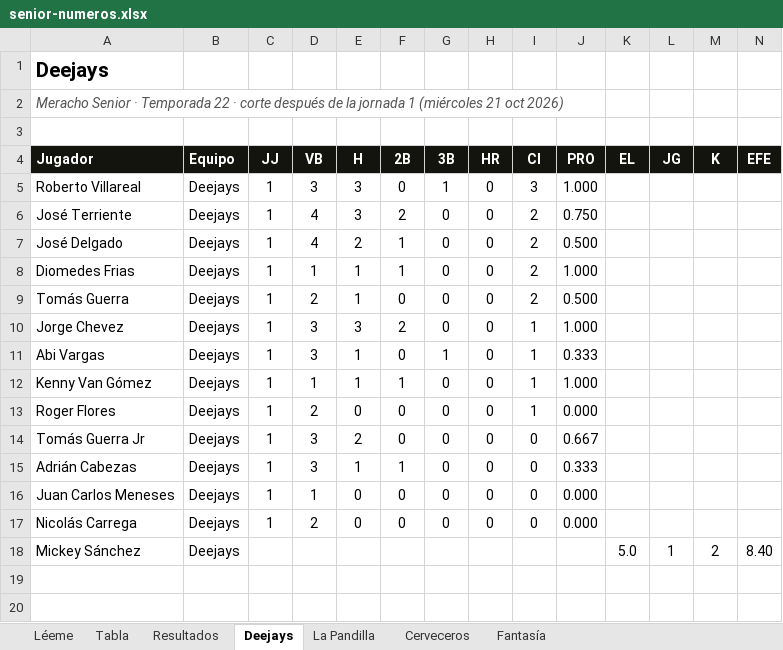
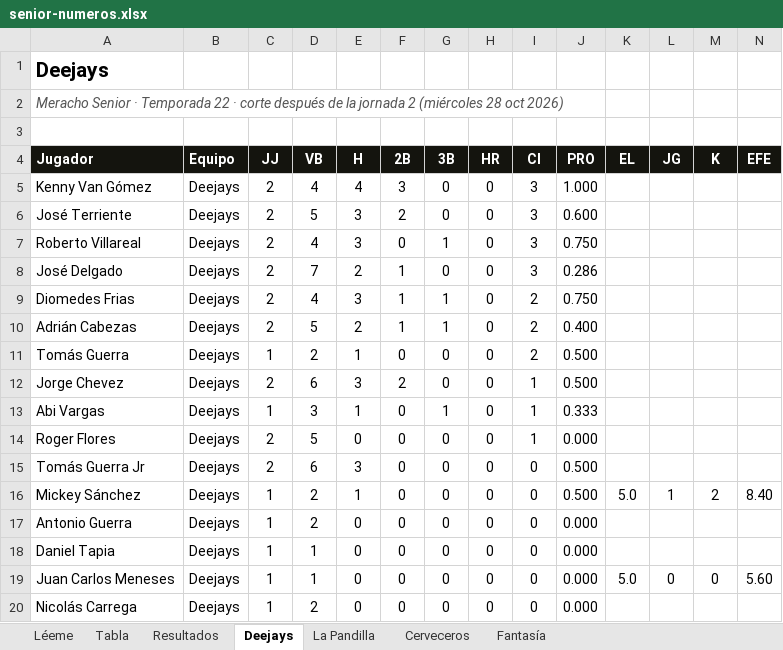
Before and after one commit to lamellaleague/lamellaleague.github.io, an Excel workbook: senior-numeros.xlsx, sheet Deejays, drawn as a sheet; values as stored, in another font and other column widths than the file's, no borders; removed rows and columns are numbered as before the commit, all else as after; the diff names each change by its address in the sheet, - before the commit and + after, or states it on an @@ line.

```diff
--- a/senior-numeros.xlsx (sheet Deejays)
+++ b/senior-numeros.xlsx (sheet Deejays)
-A2 (Jugador): …la jornada 1 (miércoles 21 oct 2026)
+A2 (Jugador): …la jornada 2 (miércoles 28 oct 2026)
+row 5: Kenny Van Gómez | Deejays | 2 | 4 | 4 | 3 | 0 | 0 | 3 | 1.000
+row 6: José Terriente | Deejays | 2 | 5 | 3 | 2 | 0 | 0 | 3 | 0.600
-C7 (JJ): 1
+C7 (JJ): 2
-D7 (VB): 3
+D7 (VB): 4
-J7 (PRO): 1.000
+J7 (PRO): 0.750
-row 6: José Terriente | Deejays | 1 | 4 | 3 | 2 | 0 | 0 | 2 | 0.750
-C8:C9 (JJ): 1
+C8:C9 (JJ): 2
-D8 (VB): 4
+D8 (VB): 7
-I8 (CI): 2
+I8 (CI): 3
-J8 (PRO): 0.500
+J8 (PRO): 0.286
-D9 (VB): 1
+D9 (VB): 4
-E9 (H): 1
+E9 (H): 3
-G9 (3B): 0
+G9 (3B): 1
-J9 (PRO): 1.000
+J9 (PRO): 0.750
+row 10: Adrián Cabezas | Deejays | 2 | 5 | 2 | 1 | 1 | 0 | 2 | 0.400
-C12 (JJ): 1
+C12 (JJ): 2
-D12 (VB): 3
+D12 (VB): 6
-J12 (PRO): 1.000
+J12 (PRO): 0.500
-row 12: Kenny Van Gómez | Deejays | 1 | 1 | 1 | 1 | 0 | 0 | 1 | 1.000
-C14:C15 (JJ): 1
+C14:C15 (JJ): 2
-D14 (VB): 2
+D14 (VB): 5
-D15 (VB): 3
+D15 (VB): 6
-E15 (H): 2
+E15 (H): 3
-J15 (PRO): 0.667
+J15 (PRO): 0.500
+row 16: Mickey Sánchez | Deejays | 1 | 2 | 1 | 0 | 0 | 0 | 0 | 0.500 | 5.0 | 1 | 2 | 8.40
-A17 (Jugador): Adrián Cabezas
+A17 (Jugador): Antonio Guerra
-D17 (VB): 3
+D17 (VB): 2
-E17 (H): 1
+E17 (H): 0
-F17 (2B): 1
+F17 (2B): 0
-J17 (PRO): 0.333
+J17 (PRO): 0.000
+row 18: Daniel Tapia | Deejays | 1 | 1 | 0 | 0 | 0 | 0 | 0 | 0.000
-K19 (EL): (empty)
+K19 (EL): 5.0
-L19 (JG): (empty)
+L19 (JG): 0
-M19 (K): (empty)
+M19 (K): 0
-N19 (EFE): (empty)
+N19 (EFE): 5.60
-row 18: Mickey Sánchez | Deejays |  |  |  |  |  |  |  |  | 5.0 | 1 | 2 | 8.40
```
Also changed, not shown: sheet La Pandilla, sheet Fantasía, sheet Cerveceros, sheet Tabla, sheet Resultados, sheet Léeme, 2 other files.
